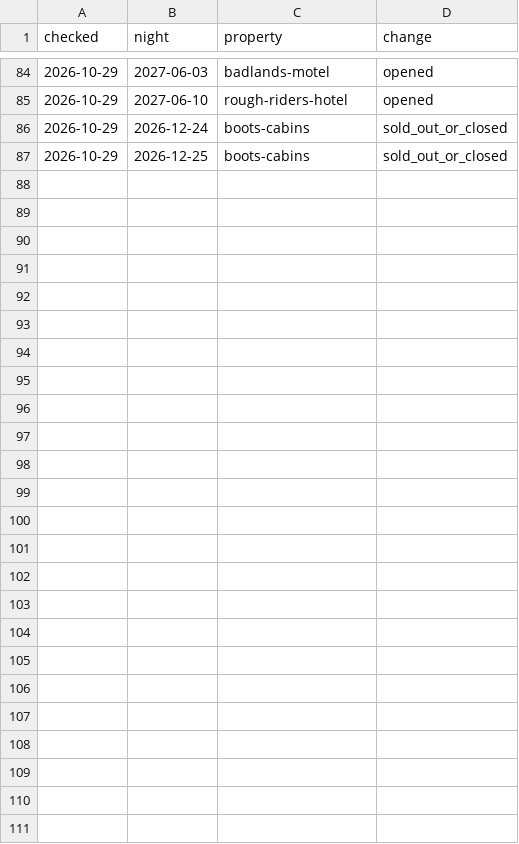
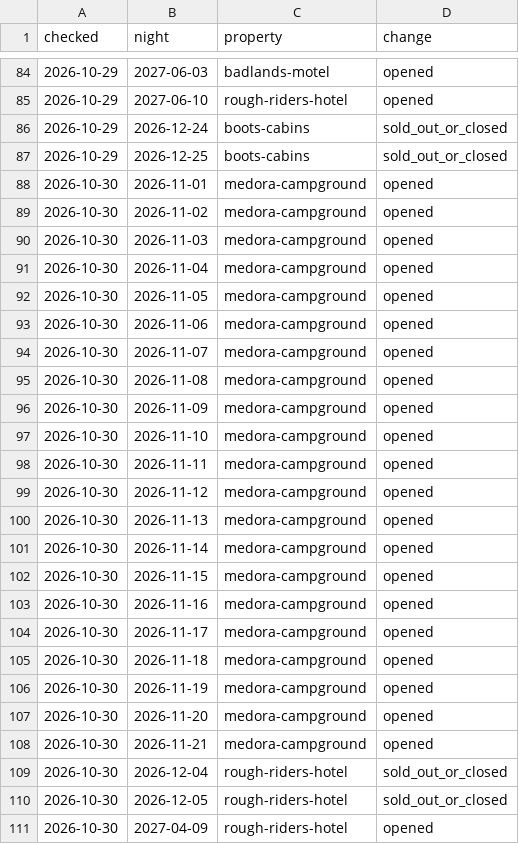
Before and after one commit to Theodore-Roosevelt-Presidential-Library/Lodging, a CSV file: docs/data/changes.csv, drawn as a sheet; only a part is shown, gaps mark what is left out.

```diff
--- a/docs/data/changes.csv
+++ b/docs/data/changes.csv
@@ -87 +87,25 @@ checked,night,property,change
 2026-10-29,2026-12-25,boots-cabins,sold_out_or_closed
+2026-10-30,2026-11-01,medora-campground,opened
+2026-10-30,2026-11-02,medora-campground,opened
+2026-10-30,2026-11-03,medora-campground,opened
+2026-10-30,2026-11-04,medora-campground,opened
+2026-10-30,2026-11-05,medora-campground,opened
+2026-10-30,2026-11-06,medora-campground,opened
+2026-10-30,2026-11-07,medora-campground,opened
+2026-10-30,2026-11-08,medora-campground,opened
+2026-10-30,2026-11-09,medora-campground,opened
+2026-10-30,2026-11-10,medora-campground,opened
+2026-10-30,2026-11-11,medora-campground,opened
+2026-10-30,2026-11-12,medora-campground,opened
+2026-10-30,2026-11-13,medora-campground,opened
+2026-10-30,2026-11-14,medora-campground,opened
+2026-10-30,2026-11-15,medora-campground,opened
+2026-10-30,2026-11-16,medora-campground,opened
+2026-10-30,2026-11-17,medora-campground,opened
+2026-10-30,2026-11-18,medora-campground,opened
+2026-10-30,2026-11-19,medora-campground,opened
+2026-10-30,2026-11-20,medora-campground,opened
+2026-10-30,2026-11-21,medora-campground,opened
+2026-10-30,2026-12-04,rough-riders-hotel,sold_out_or_closed
+2026-10-30,2026-12-05,rough-riders-hotel,sold_out_or_closed
+2026-10-30,2027-04-09,rough-riders-hotel,opened
```
Also changed, not shown: 2 other files.
